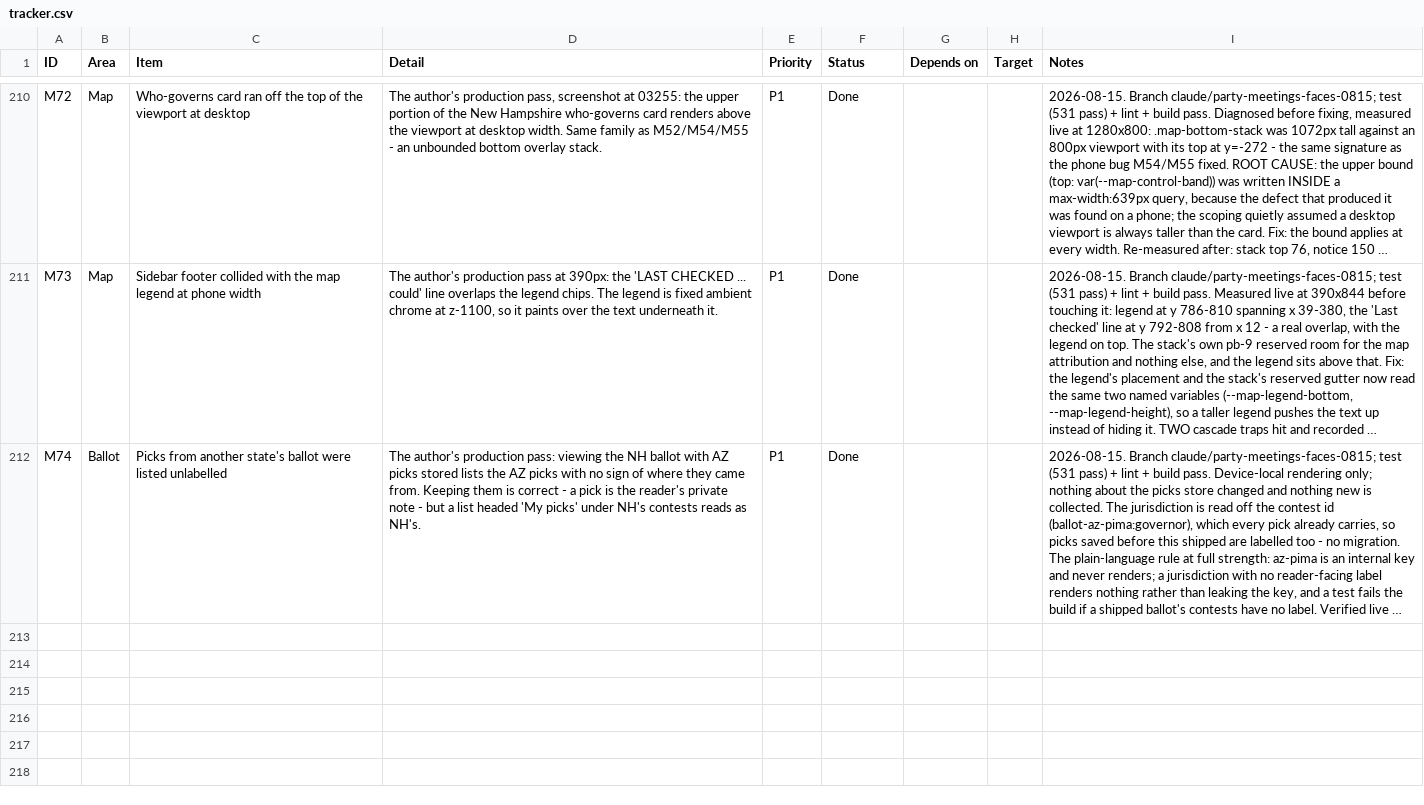
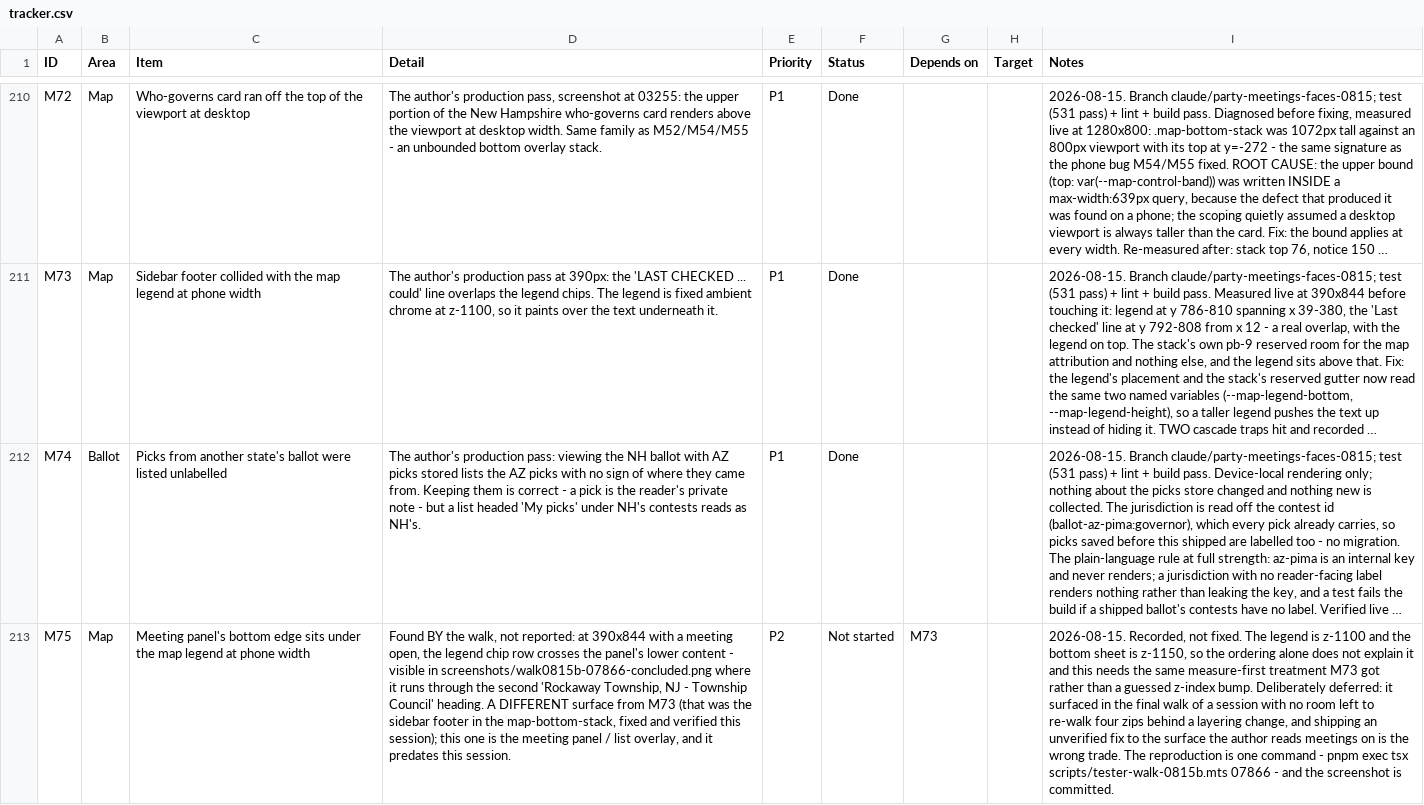
Before and after one commit to SeanJ22/meanwhile, a CSV file: docs/tracker.csv, drawn as a sheet; only a part is shown, gaps mark what is left out; long unchanged cells end in …; the diff names each change by its address in the sheet, - before the commit and + after, or states it on an @@ line.

```diff
--- a/docs/tracker.csv
+++ b/docs/tracker.csv
+row 213: M75 | Map | Meeting panel's bottom edge sits under the map legend at phone width | Found BY the walk, not reported: at 390x844 with a meeting open, the legend chip row crosses the panel's lower content - visible in screenshots/walk0815b-07866-concluded.png where it runs through the second 'Rockaway Township, NJ - Township Council' heading. A DIFFERENT surface from M73 (that was the sidebar footer in the map-bottom-stack, fixed and verified this session); this one is the meeting panel / list overlay, and it predates this session. | P2 | Not started | M73 |  | 2026-08-15. Recorded, not fixed. The legend is z-1100 and the bottom sheet is z-1150, so the ordering alone does not explain it and this needs the same measure-first treatment M73 got rather than a guessed z-index bump. Deliberately deferred: it surfaced in the final walk of a session with no room left to re-walk four zips behind a layering change, and shipping an unverified fix to the surface the author reads meetings on is the wrong trade. The reproduction is one command - pnpm exec tsx scripts/tester-walk-0815b.mts 07866 - and the screenshot is committed.
```
Also changed, not shown: 4 other files.
